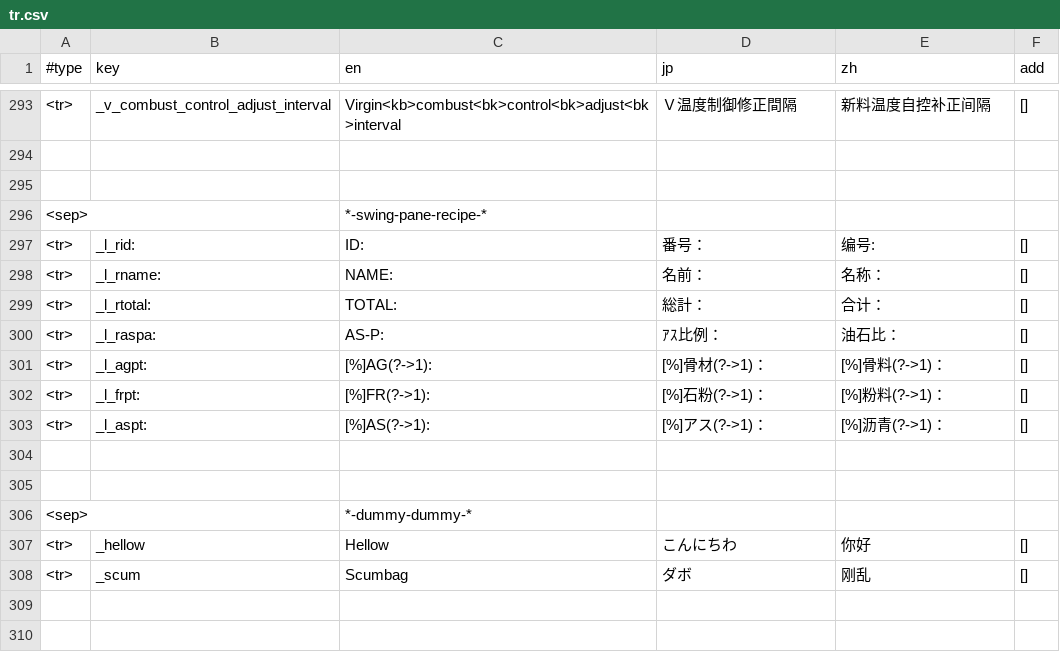
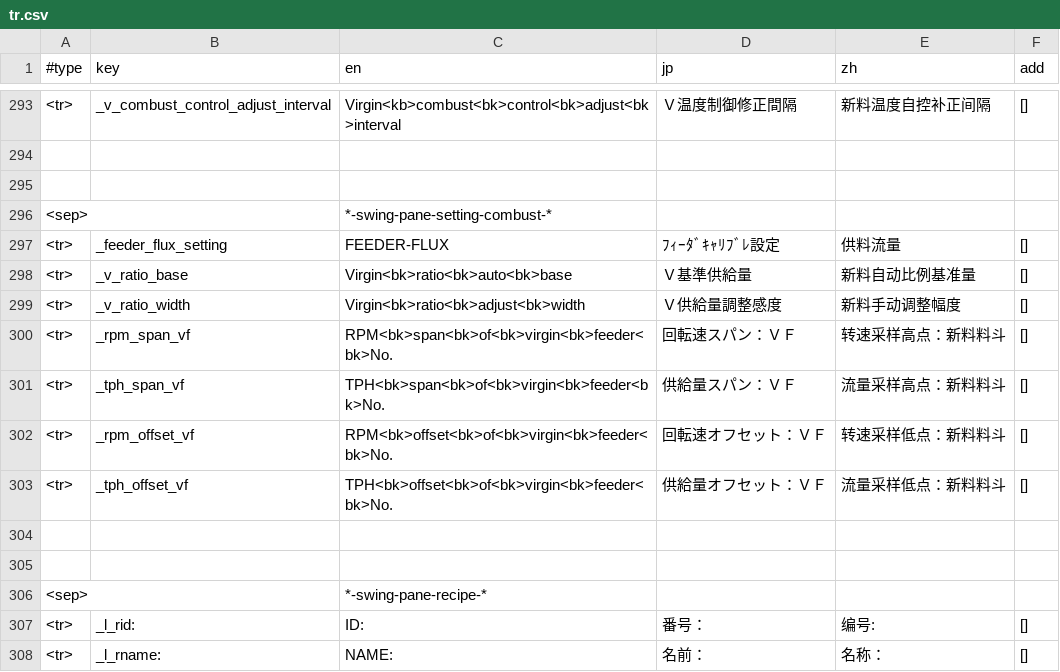
Before and after one commit to keyboard2769/nb-nextzz, a CSV file: src/nextzz/pppresource/tr.csv, drawn as a sheet; only a part is shown, gaps mark what is left out; the shorter side is filled out with more unchanged rows; the diff names each change by its address in the sheet, - before the commit and + after, or states it on an @@ line.

Commit message:
-- daily sunset hangup with to-do list

```diff
--- a/src/nextzz/pppresource/tr.csv
+++ b/src/nextzz/pppresource/tr.csv
+row 296: <sep> |  | *-swing-pane-setting-combust-*
+row 297: <tr> | _feeder_flux_setting | FEEDER-FLUX | ﾌｨｰﾀﾞｷｬﾘﾌﾞﾚ設定 | 供料流量 | []
+row 298: <tr> | _v_ratio_base | Virgin<bk>ratio<bk>auto<bk>base | Ｖ基準供給量 | 新料自动比例基准量 | []
+row 299: <tr> | _v_ratio_width | Virgin<bk>ratio<bk>adjust<bk>width | Ｖ供給量調整感度 | 新料手动调整幅度 | []
+row 300: <tr> | _rpm_span_vf | RPM<bk>span<bk>of<bk>virgin<bk>feeder<bk>No. | 回転速スパン：ＶＦ | 转速采样高点：新料料斗 | []
+row 301: <tr> | _tph_span_vf | TPH<bk>span<bk>of<bk>virgin<bk>feeder<bk>No. | 供給量スパン：ＶＦ | 流量采样高点：新料料斗 | []
+row 302: <tr> | _rpm_offset_vf | RPM<bk>offset<bk>of<bk>virgin<bk>feeder<bk>No. | 回転速オフセット：ＶＦ | 转速采样低点：新料料斗 | []
+row 303: <tr> | _tph_offset_vf | TPH<bk>offset<bk>of<bk>virgin<bk>feeder<bk>No. | 供給量オフセット：ＶＦ | 流量采样低点：新料料斗 | []
+row 304: (empty)
+row 305: (empty)
```
Also changed, not shown: 5 other files.
